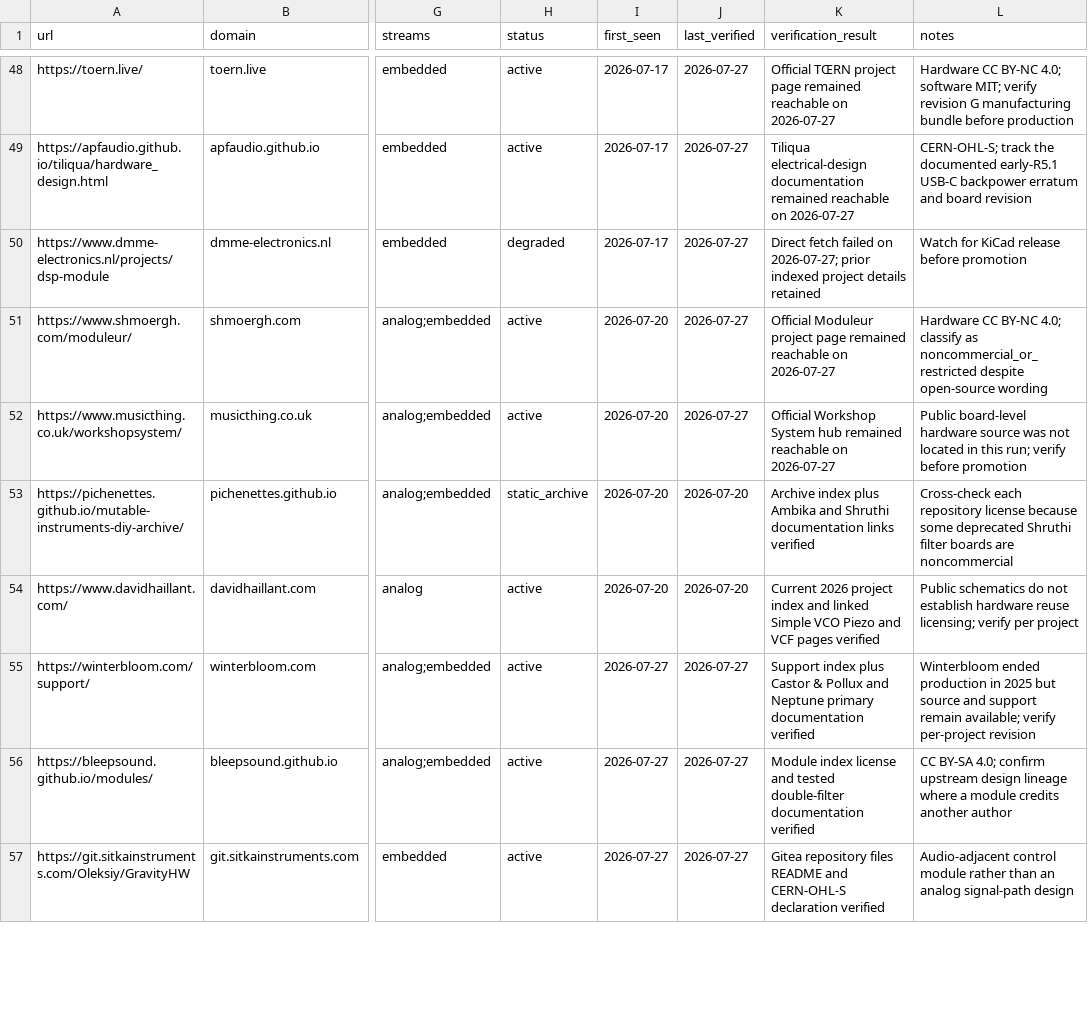
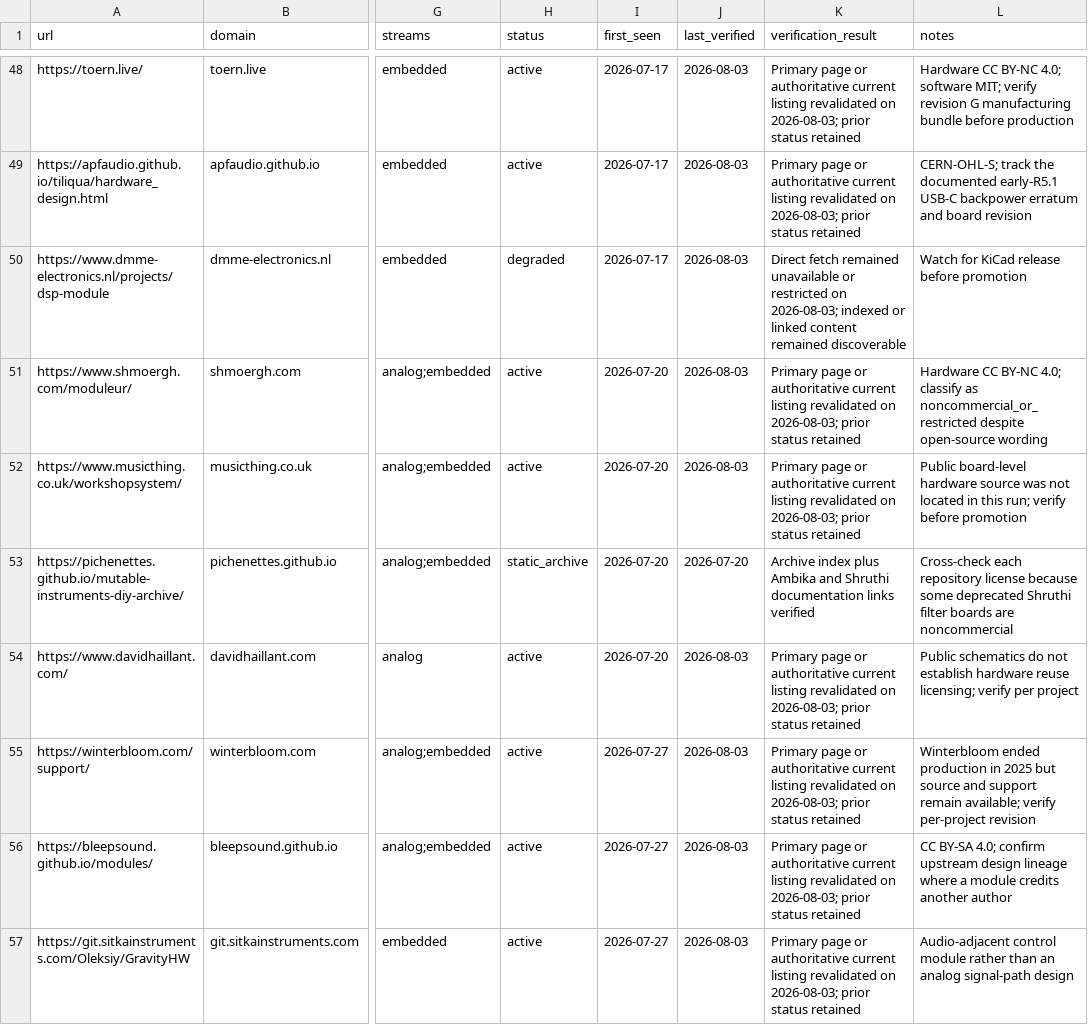
Before and after one commit to Denys/embedded-audio-mine, a CSV file: data/hidden-gems-source-registry.csv, drawn as a sheet; only a part is shown, gaps mark what is left out; the diff covers the shown part only; the diff names each change by its address in the sheet, - before the commit and + after, or states it on an @@ line.

```diff
--- a/data/hidden-gems-source-registry.csv
+++ b/data/hidden-gems-source-registry.csv
-J48:J52 (last_verified): 2026-07-27
+J48:J52 (last_verified): 2026-08-03
-K48 (verification_result): Official TŒRN project page remained reachable on 2026-07-27
+K48 (verification_result): Primary page or authoritative current listing revalidated on 2026-08-03; prior status retained
-K49 (verification_result): Tiliqua electrical-design documentation remained reachable on 2026-07-27
+K49 (verification_result): Primary page or authoritative current listing revalidated on 2026-08-03; prior status retained
-K50 (verification_result): Direct fetch failed on 2026-07-27; prior indexed project details retained
+K50 (verification_result): Direct fetch remained unavailable or restricted on 2026-08-03; indexed or linked content remained discoverable
-K51 (verification_result): Official Moduleur project page remained reachable on 2026-07-27
+K51 (verification_result): Primary page or authoritative current listing revalidated on 2026-08-03; prior status retained
-K52 (verification_result): Official Workshop System hub remained reachable on 2026-07-27
+K52 (verification_result): Primary page or authoritative current listing revalidated on 2026-08-03; prior status retained
-J54 (last_verified): 2026-07-20
+J54 (last_verified): 2026-08-03
-K54 (verification_result): Current 2026 project index and linked Simple VCO Piezo and VCF pages verified
+K54 (verification_result): Primary page or authoritative current listing revalidated on 2026-08-03; prior status retained
-J55:J57 (last_verified): 2026-07-27
+J55:J57 (last_verified): 2026-08-03
-K55 (verification_result): Support index plus Castor & Pollux and Neptune primary documentation verified
+K55 (verification_result): Primary page or authoritative current listing revalidated on 2026-08-03; prior status retained
-K56 (verification_result): Module index license and tested double-filter documentation verified
+K56 (verification_result): Primary page or authoritative current listing revalidated on 2026-08-03; prior status retained
-K57 (verification_result): Gitea repository files README and CERN-OHL-S declaration verified
+K57 (verification_result): Primary page or authoritative current listing revalidated on 2026-08-03; prior status retained
```
Also changed, not shown: 6 added rows and 89 edited cells elsewhere in this file.
